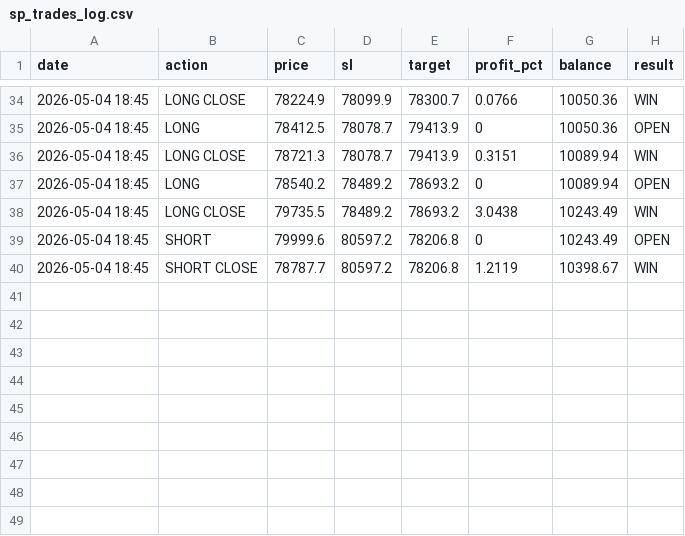
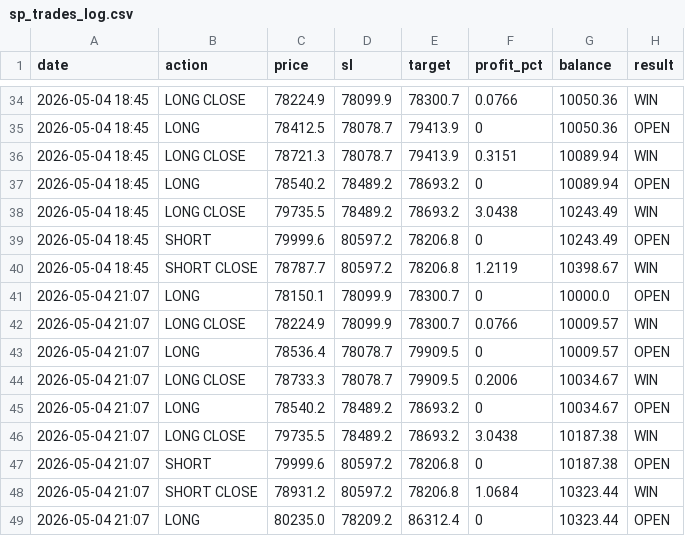
Before and after one commit to MrReaderhash/btc-rl-agent, a CSV file: subhashis_pani/sp_trades_log.csv, drawn as a sheet; only a part is shown, gaps mark what is left out; the diff names each change by its address in the sheet, - before the commit and + after, or states it on an @@ line.

```diff
--- a/subhashis_pani/sp_trades_log.csv
+++ b/subhashis_pani/sp_trades_log.csv
+row 41: 2026-05-04 21:07 | LONG | 78150.1 | 78099.9 | 78300.7 | 0 | 10000.0 | OPEN
+row 42: 2026-05-04 21:07 | LONG CLOSE | 78224.9 | 78099.9 | 78300.7 | 0.0766 | 10009.57 | WIN
+row 43: 2026-05-04 21:07 | LONG | 78536.4 | 78078.7 | 79909.5 | 0 | 10009.57 | OPEN
+row 44: 2026-05-04 21:07 | LONG CLOSE | 78733.3 | 78078.7 | 79909.5 | 0.2006 | 10034.67 | WIN
+row 45: 2026-05-04 21:07 | LONG | 78540.2 | 78489.2 | 78693.2 | 0 | 10034.67 | OPEN
+row 46: 2026-05-04 21:07 | LONG CLOSE | 79735.5 | 78489.2 | 78693.2 | 3.0438 | 10187.38 | WIN
+row 47: 2026-05-04 21:07 | SHORT | 79999.6 | 80597.2 | 78206.8 | 0 | 10187.38 | OPEN
+row 48: 2026-05-04 21:07 | SHORT CLOSE | 78931.2 | 80597.2 | 78206.8 | 1.0684 | 10323.44 | WIN
+row 49: 2026-05-04 21:07 | LONG | 80235.0 | 78209.2 | 86312.4 | 0 | 10323.44 | OPEN
```
Also changed, not shown: subhashis_pani/sp_btc_data.csv, 1 other file.
